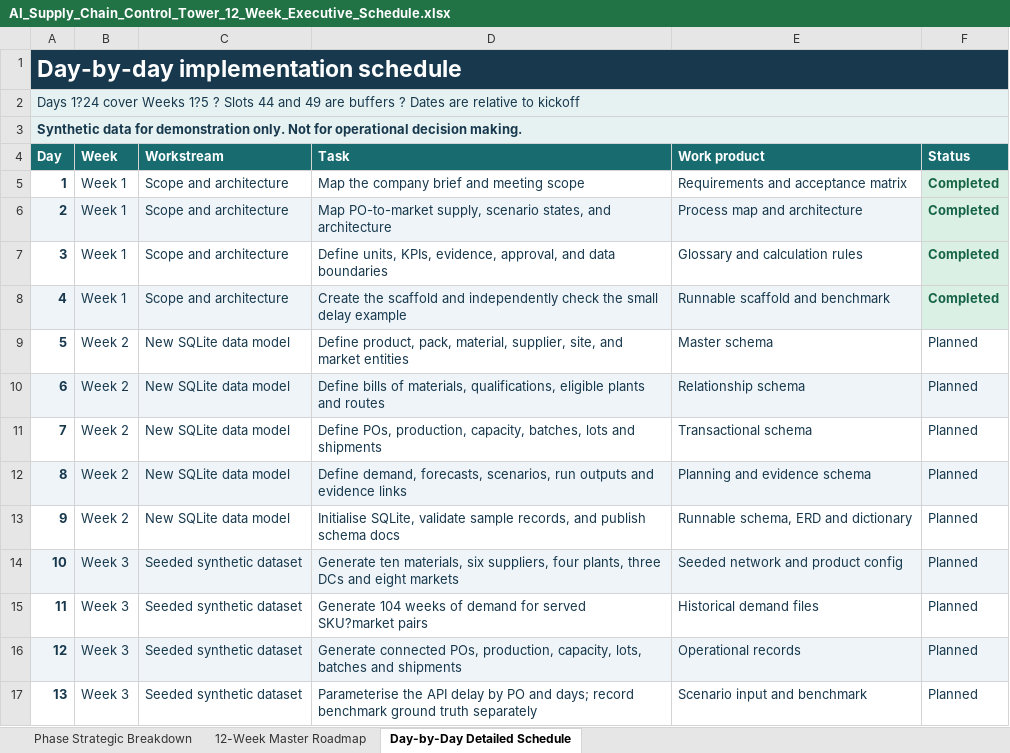
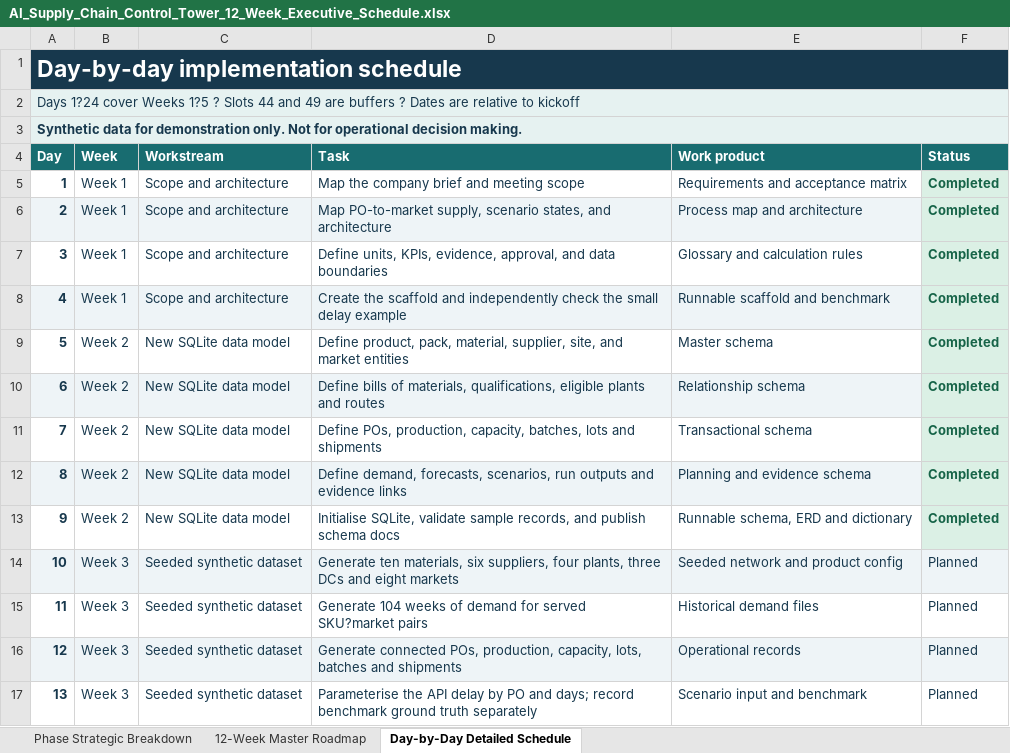
Before and after one commit to pranay9981/AI-Pharmaceutical-Supply-Chain, an Excel workbook: AI_Supply_Chain_Control_Tower_12_Week_Executive_Schedule.xlsx, sheet Day-by-Day Detailed Schedule, drawn as a sheet; only a part is shown; values as stored, in another font and other column widths than the file's, no borders; the diff names each change by its address in the sheet, - before the commit and + after, or states it on an @@ line.

Commit message:
Implement Week 2 SQLite data model and sample trace

```diff
--- a/AI_Supply_Chain_Control_Tower_12_Week_Executive_Schedule.xlsx (sheet Day-by-Day Detailed Schedule)
+++ b/AI_Supply_Chain_Control_Tower_12_Week_Executive_Schedule.xlsx (sheet Day-by-Day Detailed Schedule)
-F9:F13 (Status): Planned
+F9:F13 (Status): Completed
@@ F9:F13 bold: off → on, text colour: #17384D → #166448 @@
-F9 fill: none
+F9 fill: #DBF0E5
-F11 fill: none
+F11 fill: #DBF0E5
-F13 fill: none
+F13 fill: #DBF0E5
```
Also changed, not shown: sheet 12-Week Master Roadmap, 7 other files.
